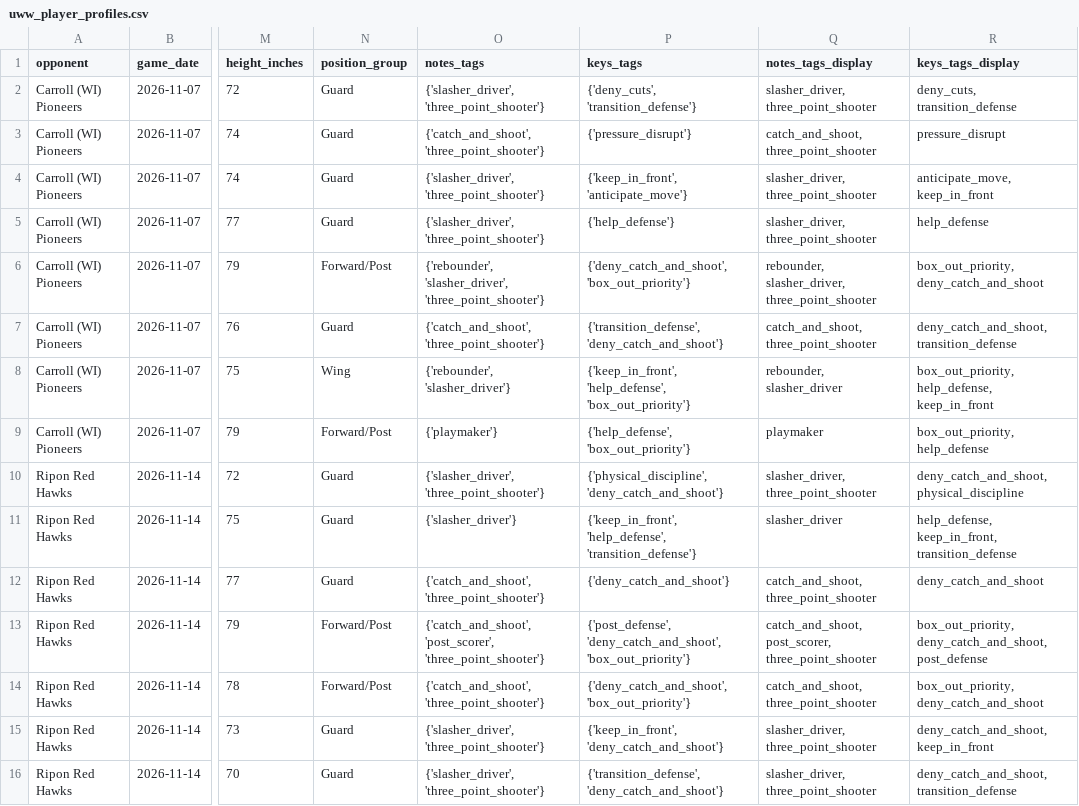
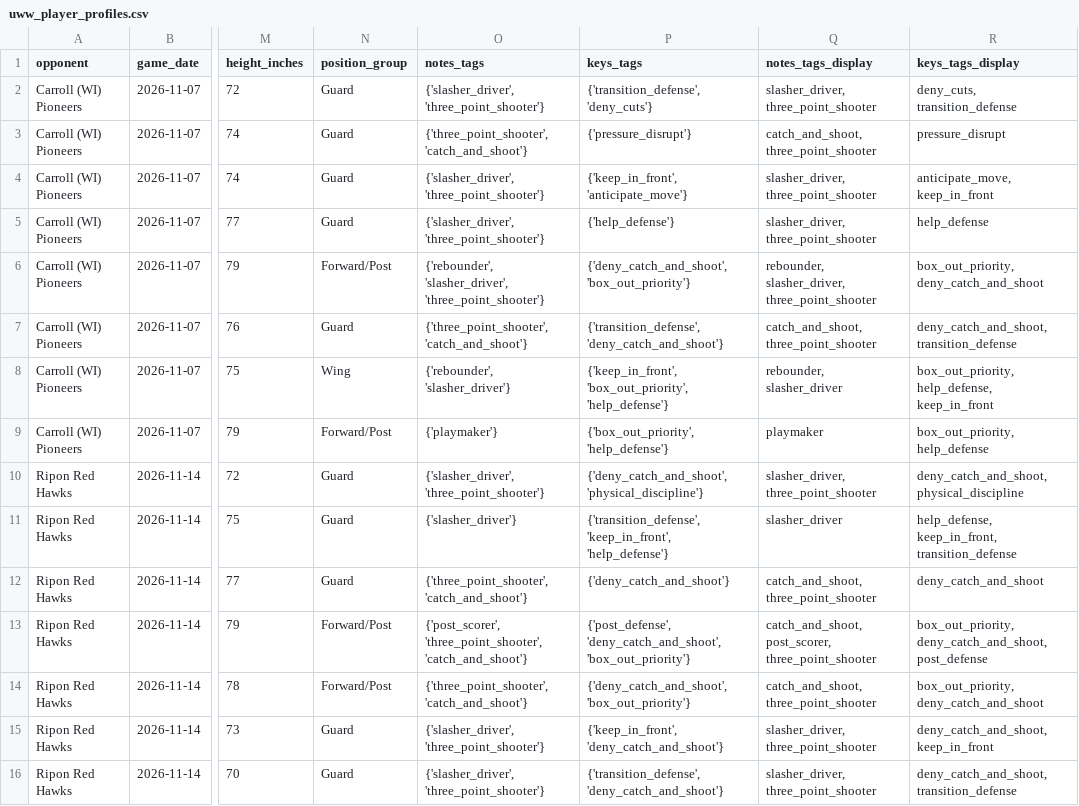
Before and after one commit to fritschcm272/uwwmensbball, a CSV file: data/uww_player_profiles.csv, drawn as a sheet; only a part is shown, gaps mark what is left out; the diff covers the shown part only; the diff names each change by its address in the sheet, - before the commit and + after, or states it on an @@ line.

```diff
--- a/data/uww_player_profiles.csv
+++ b/data/uww_player_profiles.csv
-P2 (keys_tags): {'deny_cuts', 'transition_defense'}
+P2 (keys_tags): {'transition_defense', 'deny_cuts'}
-O3 (notes_tags): {'catch_and_shoot', 'three_point_shooter'}
+O3 (notes_tags): {'three_point_shooter', 'catch_and_shoot'}
-O7 (notes_tags): {'catch_and_shoot', 'three_point_shooter'}
+O7 (notes_tags): {'three_point_shooter', 'catch_and_shoot'}
-P8 (keys_tags): {'keep_in_front', 'help_defense', 'box_out_priority'}
+P8 (keys_tags): {'keep_in_front', 'box_out_priority', 'help_defense'}
-P9 (keys_tags): {'help_defense', 'box_out_priority'}
+P9 (keys_tags): {'box_out_priority', 'help_defense'}
-P10 (keys_tags): {'physical_discipline', 'deny_catch_and_shoot'}
+P10 (keys_tags): {'deny_catch_and_shoot', 'physical_discipline'}
-P11 (keys_tags): {'keep_in_front', 'help_defense', 'transition_defense'}
+P11 (keys_tags): {'transition_defense', 'keep_in_front', 'help_defense'}
-O12 (notes_tags): {'catch_and_shoot', 'three_point_shooter'}
+O12 (notes_tags): {'three_point_shooter', 'catch_and_shoot'}
-O13 (notes_tags): {'catch_and_shoot', 'post_scorer', 'three_point_shooter'}
+O13 (notes_tags): {'post_scorer', 'three_point_shooter', 'catch_and_shoot'}
-O14 (notes_tags): {'catch_and_shoot', 'three_point_shooter'}
+O14 (notes_tags): {'three_point_shooter', 'catch_and_shoot'}
```
Also changed, not shown: 16 edited cells elsewhere in this file, data/uww_model_versions.csv, data/uww_opponent_web_rosters.csv, 2 other files.
